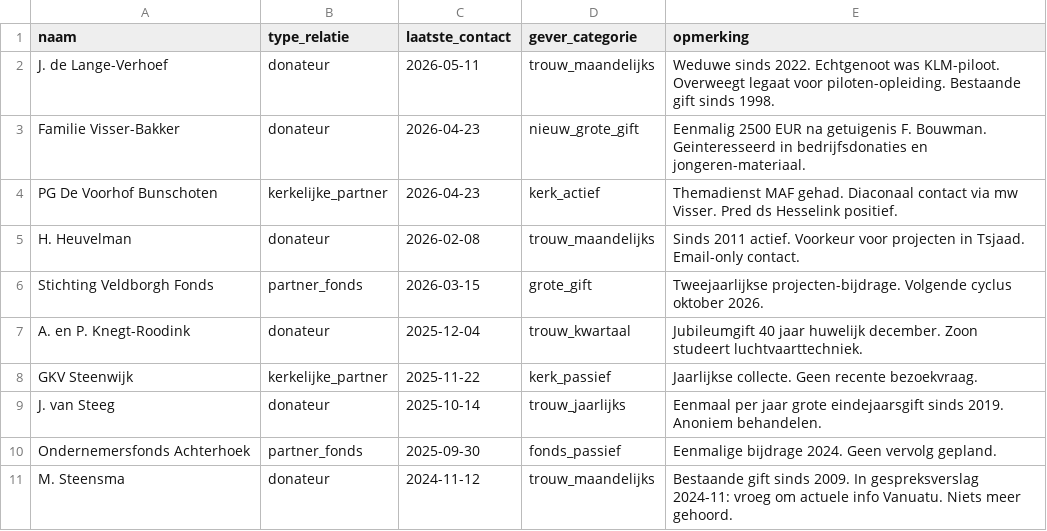
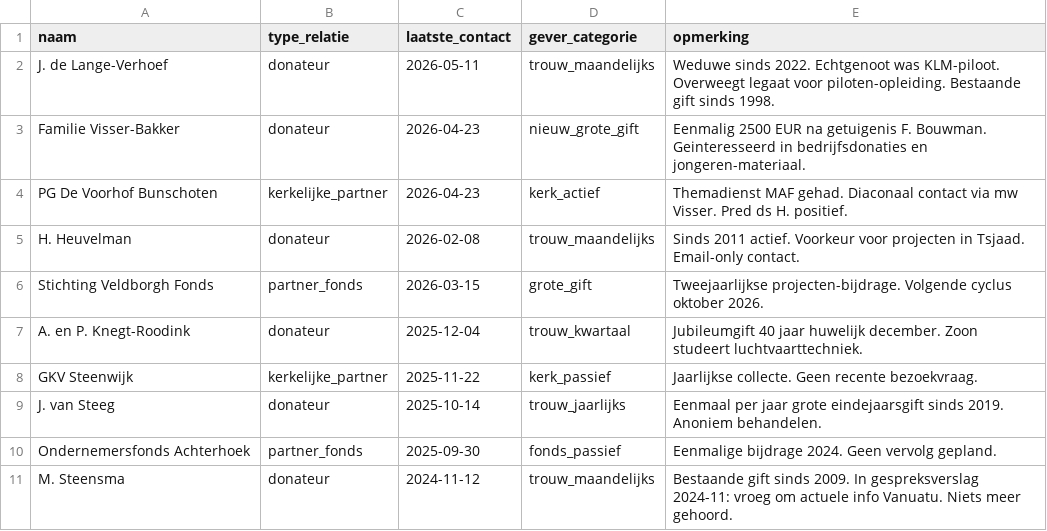
Before and after one commit to bastichelaar/maf-ai-dag, a CSV file: demos/02-relatiebeheer/input/crm-extract-fictief.csv (was demos/02-relatiebeheer/input/crm-extract.csv), drawn as a sheet; only a part is shown.

Commit message:
Anonymise demo personnel names and add fictief-disclaimers
- Replace MAF staff full names with first-name + surname initial
  across demo inputs and outputs (Karin Bos -> Karin B., etc.)
- Rename crm-extract.csv to crm-extract-fictief.csv for naming
  consistency with other demo inputs; update agent references
- Add README.md to each cluster input/ folder with explicit
  fictief-disclaimer
- Add top-level fictief-disclaimer to demos/README.md
- Add disclaimer headers to gespreksverslagen and historische
  contacten in cluster relatiebeheer

```diff
--- a/demos/02-relatiebeheer/input/crm-extract.csv
+++ b/demos/02-relatiebeheer/input/crm-extract-fictief.csv
@@ -3,3 +3,3 @@ J. de Lange-Verhoef,donateur,2026-05-11,trouw_maandelijks,Weduwe sinds 2022. Ech
 Familie Visser-Bakker,donateur,2026-04-23,nieuw_grote_gift,Eenmalig 2500 EUR na getuigenis F. Bouwman. Geinteresseerd in bedrijfsdonaties en jongeren-materiaal.
-PG De Voorhof Bunschoten,kerkelijke_partner,2026-04-23,kerk_actief,Themadienst MAF gehad. Diaconaal contact via mw Visser. Pred ds Hesselink positief.
+PG De Voorhof Bunschoten,kerkelijke_partner,2026-04-23,kerk_actief,Themadienst MAF gehad. Diaconaal contact via mw Visser. Pred ds H. positief.
 H. Heuvelman,donateur,2026-02-08,trouw_maandelijks,Sinds 2011 actief. Voorkeur voor projecten in Tsjaad. Email-only contact.
```
Also changed, not shown: 25 other files.
